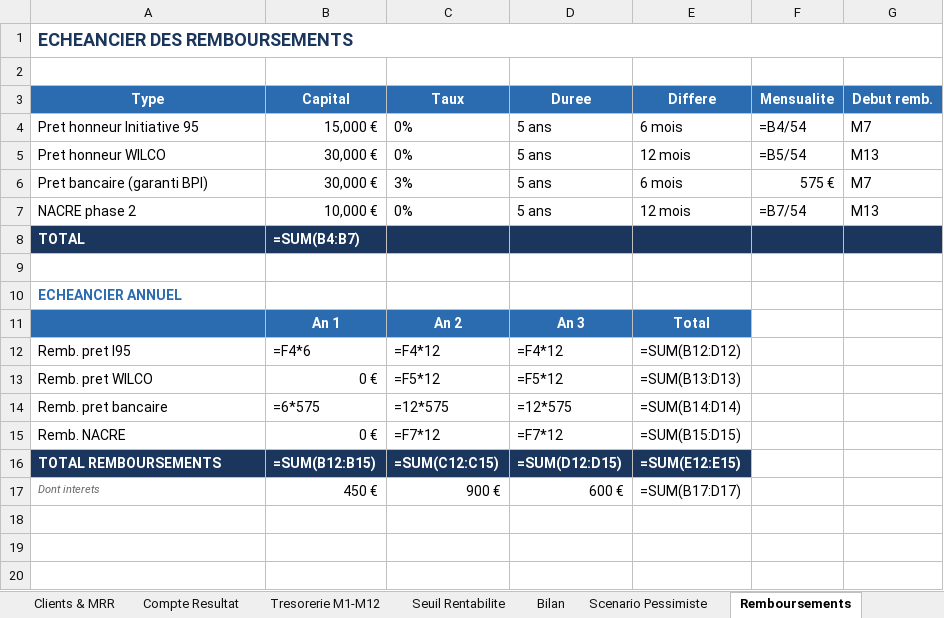
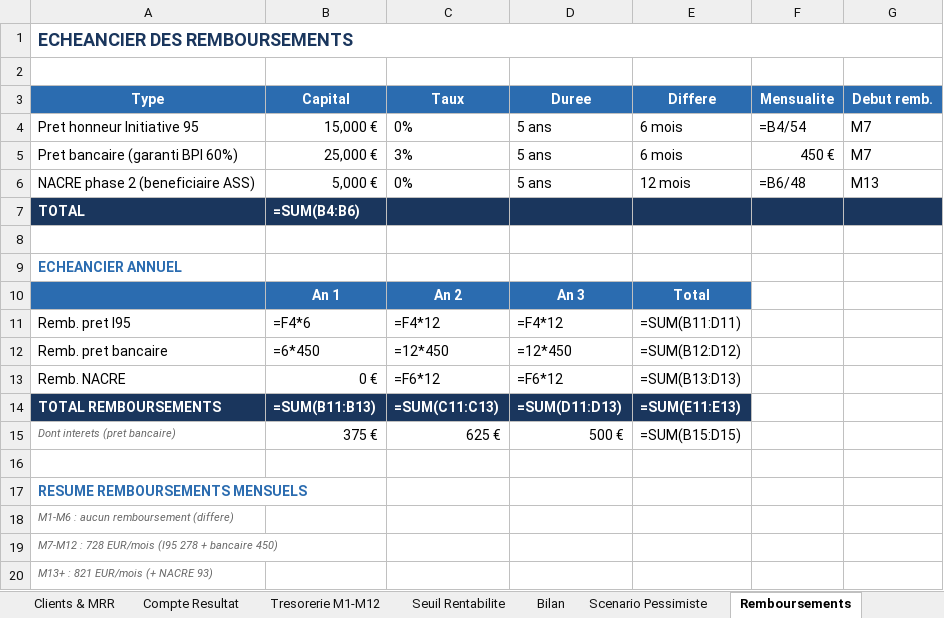
Before and after one commit to issouftoure58-design/nexus, an Excel workbook: docs/business-plan/PREVISIONNEL_FINANCIER_NEXUS.xlsx, sheet Remboursements, drawn as a sheet; values as stored, in another font and other column widths than the file's, no borders; formulas without a stored value are shown as written; removed rows and columns are numbered as before the commit, all else as after; the diff names each change by its address in the sheet, - before the commit and + after, or states it on an @@ line.

```diff
--- a/docs/business-plan/PREVISIONNEL_FINANCIER_NEXUS.xlsx (sheet Remboursements)
+++ b/docs/business-plan/PREVISIONNEL_FINANCIER_NEXUS.xlsx (sheet Remboursements)
-row 5: Pret honneur WILCO | 30,000 € | 0% | 5 ans | 12 mois | =B5/54 | M13
-A5 (Type): Pret bancaire (garanti BPI)
+A5 (Type): Pret bancaire (garanti BPI 60%)
-B5 (Capital): 30,000 €
+B5 (Capital): 25,000 €
-F5 (Mensualite): 575 €
+F5 (Mensualite): 450 €
-A6 (Type): NACRE phase 2
+A6 (Type): NACRE phase 2 (beneficiaire ASS)
-B6 (Capital): 10,000 €
+B6 (Capital): 5,000 €
-F6 (Mensualite): =B7/54
+F6 (Mensualite): =B6/48
-B7 (Capital): =SUM(B4:B7)
+B7 (Capital): =SUM(B4:B6)
-E11 (Differe): =SUM(B12:D12)
+E11 (Differe): =SUM(B11:D11)
-row 13: Remb. pret WILCO | 0 € | =F5*12 | =F5*12 | =SUM(B13:D13)
-B12 (Capital): =6*575
+B12 (Capital): =6*450
-C12 (Taux): =12*575
+C12 (Taux): =12*450
-D12 (Duree): =12*575
+D12 (Duree): =12*450
-E12 (Differe): =SUM(B14:D14)
+E12 (Differe): =SUM(B12:D12)
-C13 (Taux): =F7*12
+C13 (Taux): =F6*12
-D13 (Duree): =F7*12
+D13 (Duree): =F6*12
-E13 (Differe): =SUM(B15:D15)
+E13 (Differe): =SUM(B13:D13)
-B14 (Capital): =SUM(B12:B15)
+B14 (Capital): =SUM(B11:B13)
-C14 (Taux): =SUM(C12:C15)
+C14 (Taux): =SUM(C11:C13)
-D14 (Duree): =SUM(D12:D15)
+D14 (Duree): =SUM(D11:D13)
-E14 (Differe): =SUM(E12:E15)
+E14 (Differe): =SUM(E11:E13)
+row 15: Dont interets (pret bancaire) | 375 € | 625 € | 500 € | =SUM(B15:D15)
-row 16: Dont interets | 450 € | 900 € | 600 € | =SUM(B17:D17)
+row 16: (empty)
+row 17: RESUME REMBOURSEMENTS MENSUELS
+row 18: M1-M6 : aucun remboursement (differe)
+row 19: M7-M12 : 728 EUR/mois (I95 278 + bancaire 450)
+row 20: M13+ : 821 EUR/mois (+ NACRE 93)
```
Also changed, not shown: sheet Tresorerie M1-M12, sheet Compte Resultat, sheet Hypotheses, sheet Plan Financement, sheet Bilan, sheet Clients & MRR, 2 more sheets, 29 other files.
